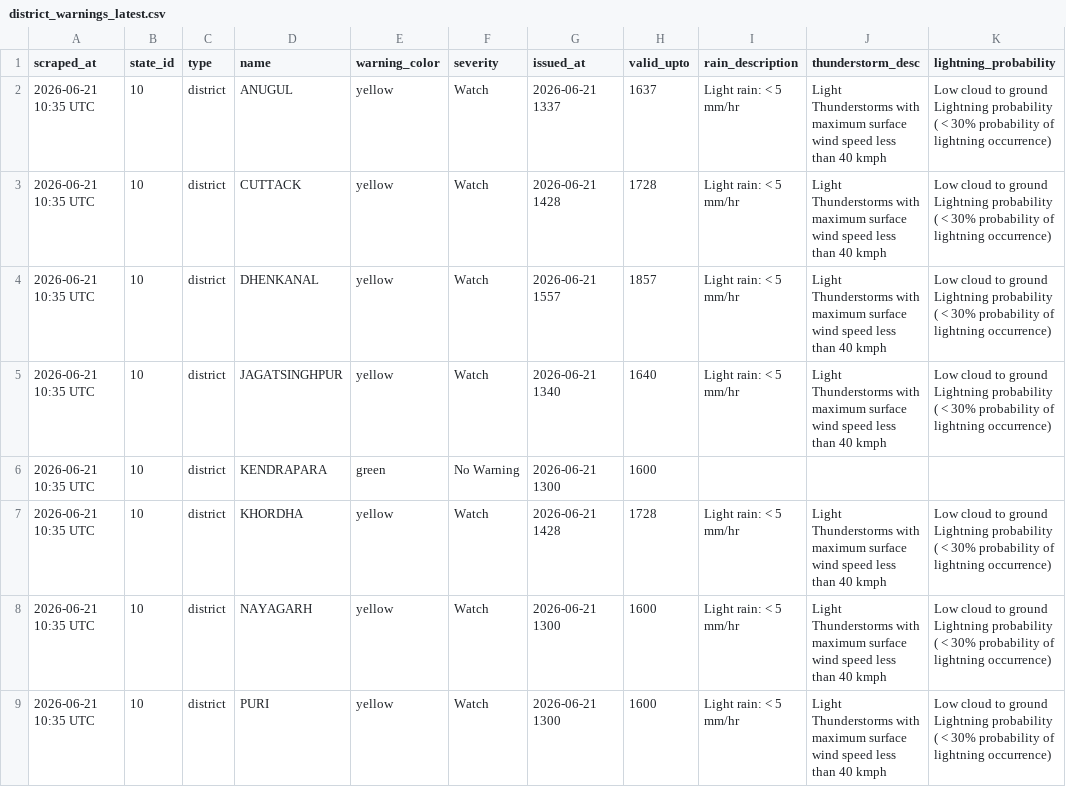
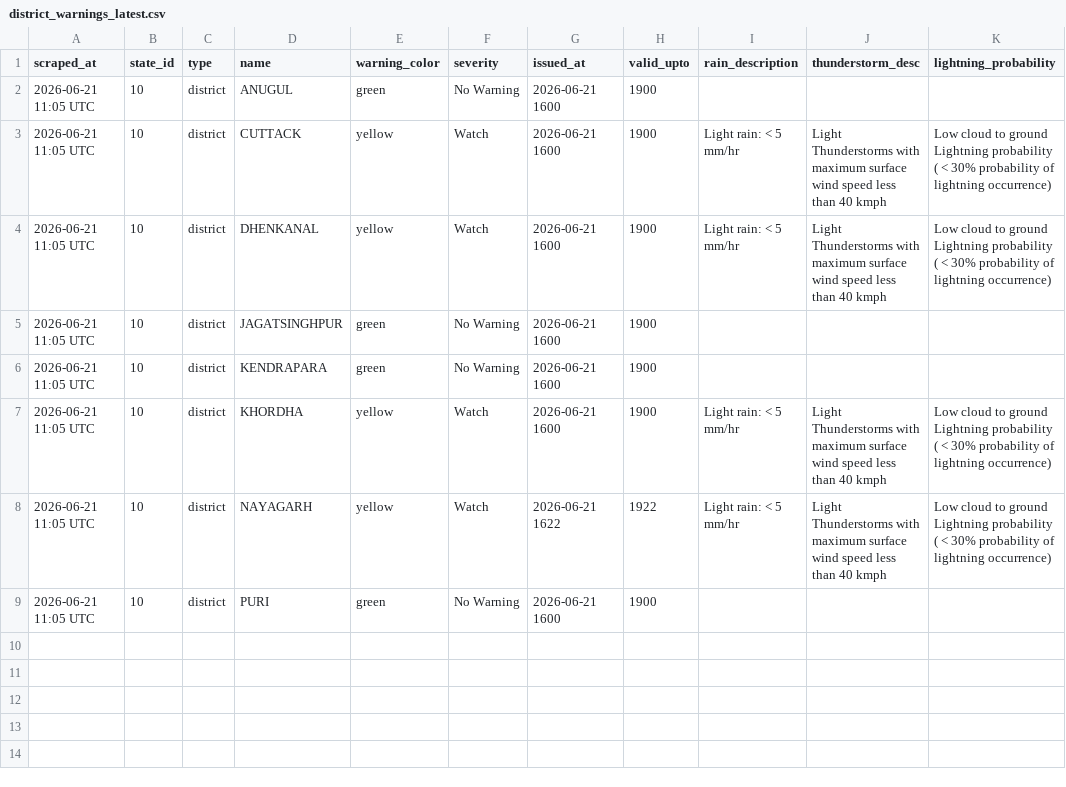
Before and after one commit to sonalmahapatra63-maker/imd-warning-scraper, a CSV file: data/district_warnings_latest.csv, drawn as a sheet.

```diff
--- a/data/district_warnings_latest.csv
+++ b/data/district_warnings_latest.csv
@@ -1,9 +1,9 @@
 scraped_at,state_id,type,name,warning_color,severity,issued_at,valid_upto,rain_description,thunderstorm_desc,lightning_probability
-2026-06-21 10:35 UTC,10,district,ANUGUL,yellow,Watch,2026-06-21 1337,1637,Light rain: < 5 mm/hr,Light Thunderstorms with maximum surface wind speed less than 40 kmph,Low cloud to ground Lightning probability ( < 30% probability of lightning occurrence)
-2026-06-21 10:35 UTC,10,district,CUTTACK,yellow,Watch,2026-06-21 1428,1728,Light rain: < 5 mm/hr,Light Thunderstorms with maximum surface wind speed less than 40 kmph,Low cloud to ground Lightning probability ( < 30% probability of lightning occurrence)
-2026-06-21 10:35 UTC,10,district,DHENKANAL,yellow,Watch,2026-06-21 1557,1857,Light rain: < 5 mm/hr,Light Thunderstorms with maximum surface wind speed less than 40 kmph,Low cloud to ground Lightning probability ( < 30% probability of lightning occurrence)
-2026-06-21 10:35 UTC,10,district,JAGATSINGHPUR,yellow,Watch,2026-06-21 1340,1640,Light rain: < 5 mm/hr,Light Thunderstorms with maximum surface wind speed less than 40 kmph,Low cloud to ground Lightning probability ( < 30% probability of lightning occurrence)
-2026-06-21 10:35 UTC,10,district,KENDRAPARA,green,No Warning,2026-06-21 1300,1600,,,
-2026-06-21 10:35 UTC,10,district,KHORDHA,yellow,Watch,2026-06-21 1428,1728,Light rain: < 5 mm/hr,Light Thunderstorms with maximum surface wind speed less than 40 kmph,Low cloud to ground Lightning probability ( < 30% probability of lightning occurrence)
-2026-06-21 10:35 UTC,10,district,NAYAGARH,yellow,Watch,2026-06-21 1300,1600,Light rain: < 5 mm/hr,Light Thunderstorms with maximum surface wind speed less than 40 kmph,Low cloud to ground Lightning probability ( < 30% probability of lightning occurrence)
-2026-06-21 10:35 UTC,10,district,PURI,yellow,Watch,2026-06-21 1300,1600,Light rain: < 5 mm/hr,Light Thunderstorms with maximum surface wind speed less than 40 kmph,Low cloud to ground Lightning probability ( < 30% probability of lightning occurrence)
+2026-06-21 11:05 UTC,10,district,ANUGUL,green,No Warning,2026-06-21 1600,1900,,,
+2026-06-21 11:05 UTC,10,district,CUTTACK,yellow,Watch,2026-06-21 1600,1900,Light rain: < 5 mm/hr,Light Thunderstorms with maximum surface wind speed less than 40 kmph,Low cloud to ground Lightning probability ( < 30% probability of lightning occurrence)
+2026-06-21 11:05 UTC,10,district,DHENKANAL,yellow,Watch,2026-06-21 1600,1900,Light rain: < 5 mm/hr,Light Thunderstorms with maximum surface wind speed less than 40 kmph,Low cloud to ground Lightning probability ( < 30% probability of lightning occurrence)
+2026-06-21 11:05 UTC,10,district,JAGATSINGHPUR,green,No Warning,2026-06-21 1600,1900,,,
+2026-06-21 11:05 UTC,10,district,KENDRAPARA,green,No Warning,2026-06-21 1600,1900,,,
+2026-06-21 11:05 UTC,10,district,KHORDHA,yellow,Watch,2026-06-21 1600,1900,Light rain: < 5 mm/hr,Light Thunderstorms with maximum surface wind speed less than 40 kmph,Low cloud to ground Lightning probability ( < 30% probability of lightning occurrence)
+2026-06-21 11:05 UTC,10,district,NAYAGARH,yellow,Watch,2026-06-21 1622,1922,Light rain: < 5 mm/hr,Light Thunderstorms with maximum surface wind speed less than 40 kmph,Low cloud to ground Lightning probability ( < 30% probability of lightning occurrence)
+2026-06-21 11:05 UTC,10,district,PURI,green,No Warning,2026-06-21 1600,1900,,,
```
Also changed, not shown: 1 other file.
